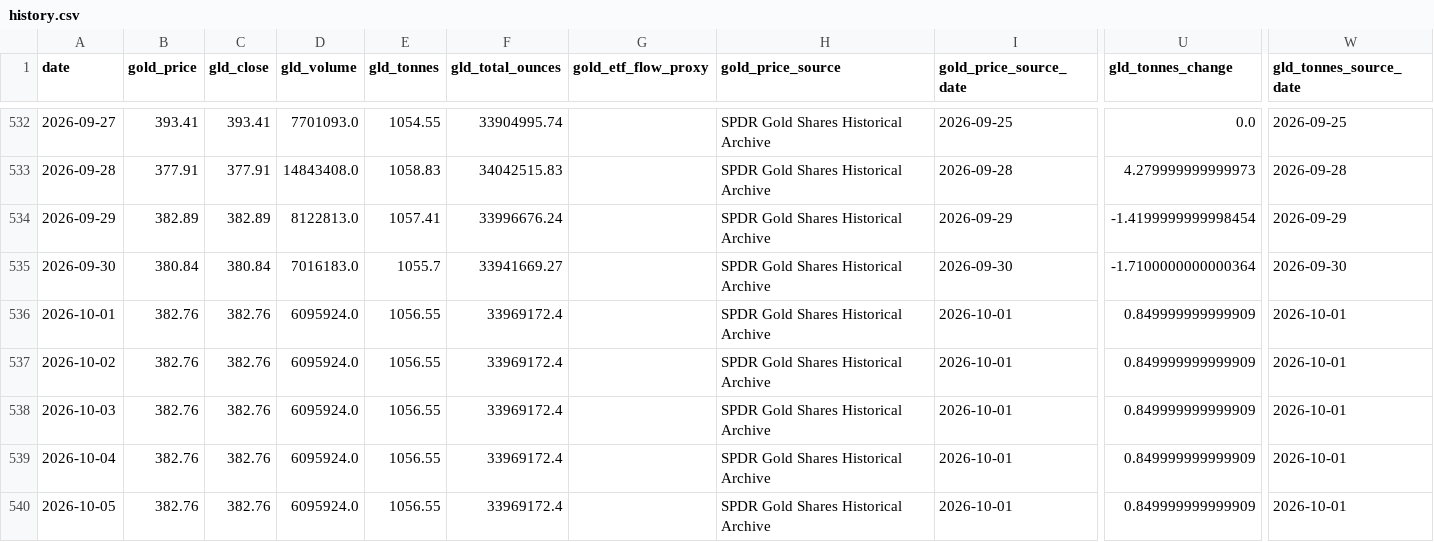
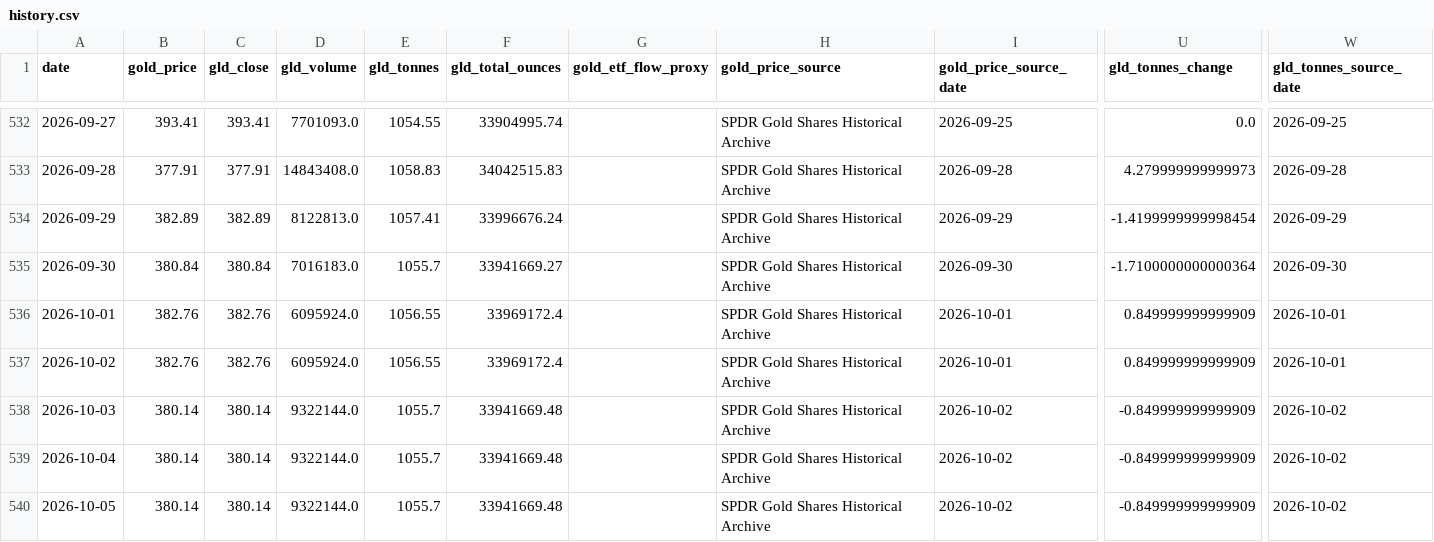
Before and after one commit to lihaoyuan-afk/github-ai-daily-report, a CSV file: GoldHunter/data/history.csv, drawn as a sheet; only a part is shown, gaps mark what is left out; the diff names each change by its address in the sheet, - before the commit and + after, or states it on an @@ line.

```diff
--- a/GoldHunter/data/history.csv
+++ b/GoldHunter/data/history.csv
-B538:B540 (gold_price): 382.76
+B538:B540 (gold_price): 380.14
-C538:C540 (gld_close): 382.76
+C538:C540 (gld_close): 380.14
-D538:D540 (gld_volume): 6095924.0
+D538:D540 (gld_volume): 9322144.0
-E538:E540 (gld_tonnes): 1056.55
+E538:E540 (gld_tonnes): 1055.7
-F538:F540 (gld_total_ounces): 33969172.4
+F538:F540 (gld_total_ounces): 33941669.48
-I538:I540 (gold_price_source_date): 2026-10-01
+I538:I540 (gold_price_source_date): 2026-10-02
-U538:U540 (gld_tonnes_change): 0.849999999999909
+U538:U540 (gld_tonnes_change): -0.849999999999909
-W538:W540 (gld_tonnes_source_date): 2026-10-01
+W538:W540 (gld_tonnes_source_date): 2026-10-02
```
Also changed, not shown: 3 other files.
